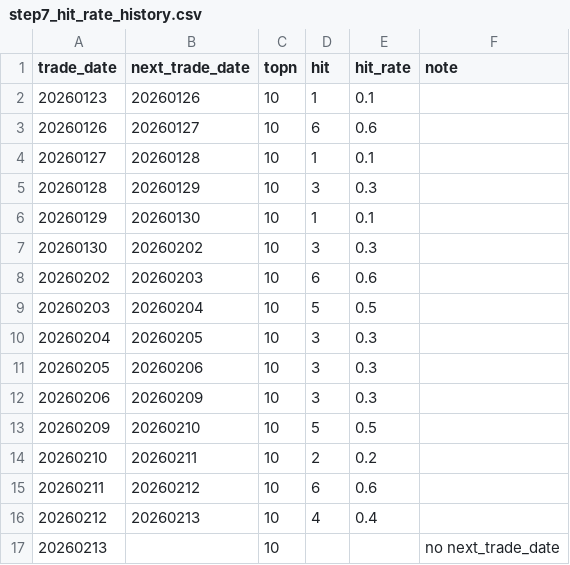
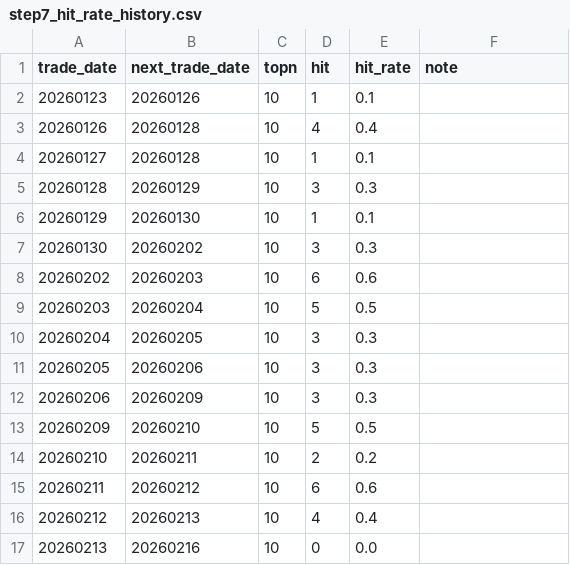
Before and after one commit to njedu2023-prog/a-top10, a CSV file: outputs/learning/step7_hit_rate_history.csv, drawn as a sheet.

```diff
--- a/outputs/learning/step7_hit_rate_history.csv
+++ b/outputs/learning/step7_hit_rate_history.csv
@@ -2,3 +2,3 @@
 20260123,20260126,10,1,0.1,
-20260126,20260127,10,6,0.6,
+20260126,20260128,10,4,0.4,
 20260127,20260128,10,1,0.1,
@@ -16,2 +16,2 @@
 20260212,20260213,10,4,0.4,
-20260213,,10,,,no next_trade_date
+20260213,20260216,10,0,0.0,
```
Also changed, not shown: outputs/learning/feature_history.csv, outputs/learning/step4_theme.csv, 9 other files.
